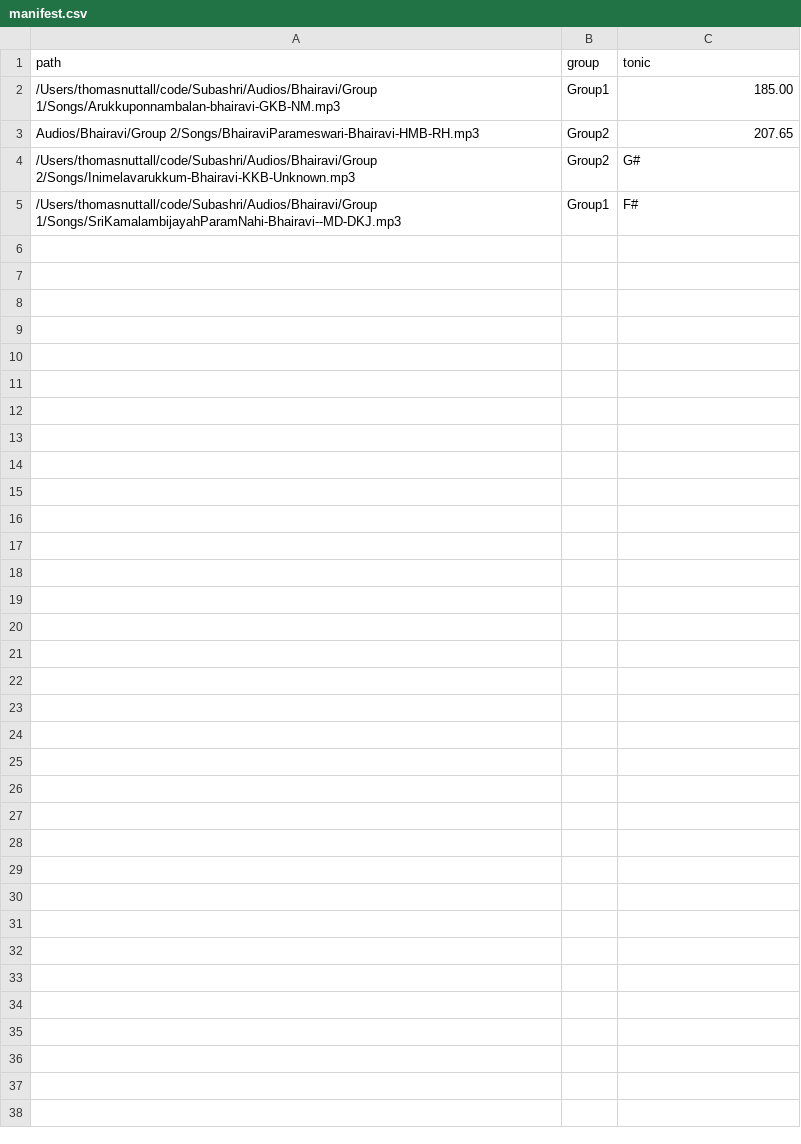
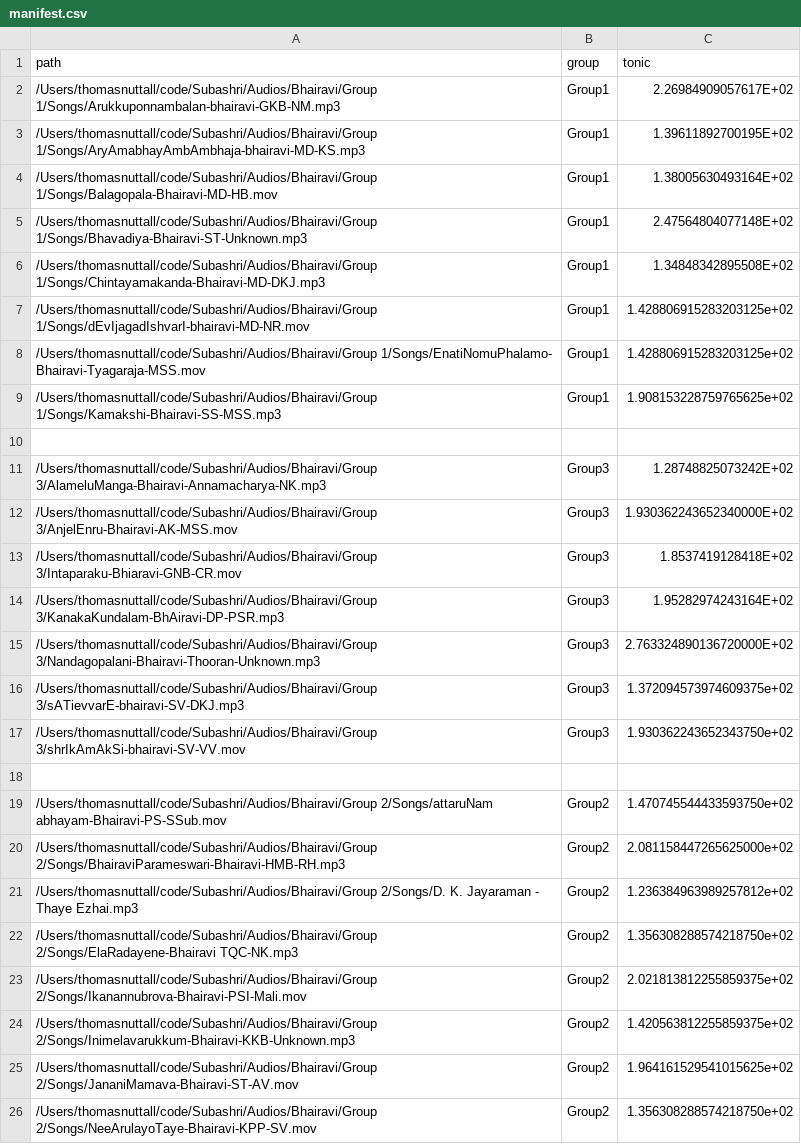
Before and after one commit to subashri95/Raga-evolution-project, a CSV file: manifest.csv, drawn as a sheet.

```diff
--- a/manifest.csv
+++ b/manifest.csv
@@ -1,5 +1,26 @@
 path,group,tonic
-/Users/thomasnuttall/code/Subashri/Audios/Bhairavi/Group 1/Songs/Arukkuponnambalan-bhairavi-GKB-NM.mp3,Group1,185.00
-Audios/Bhairavi/Group 2/Songs/BhairaviParameswari-Bhairavi-HMB-RH.mp3,Group2,207.65
-/Users/thomasnuttall/code/Subashri/Audios/Bhairavi/Group 2/Songs/Inimelavarukkum-Bhairavi-KKB-Unknown.mp3,Group2,G#
-/Users/thomasnuttall/code/Subashri/Audios/Bhairavi/Group 1/Songs/SriKamalambijayahParamNahi-Bhairavi--MD-DKJ.mp3,Group1,F#
+/Users/thomasnuttall/code/Subashri/Audios/Bhairavi/Group 1/Songs/Arukkuponnambalan-bhairavi-GKB-NM.mp3,Group1,2.26984909057617E+02
+/Users/thomasnuttall/code/Subashri/Audios/Bhairavi/Group 1/Songs/AryAmabhayAmbAmbhaja-bhairavi-MD-KS.mp3,Group1,1.39611892700195E+02
+/Users/thomasnuttall/code/Subashri/Audios/Bhairavi/Group 1/Songs/Balagopala-Bhairavi-MD-HB.mov,Group1,1.38005630493164E+02
+/Users/thomasnuttall/code/Subashri/Audios/Bhairavi/Group 1/Songs/Bhavadiya-Bhairavi-ST-Unknown.mp3,Group1,2.47564804077148E+02
+/Users/thomasnuttall/code/Subashri/Audios/Bhairavi/Group 1/Songs/Chintayamakanda-Bhairavi-MD-DKJ.mp3,Group1,1.34848342895508E+02
+/Users/thomasnuttall/code/Subashri/Audios/Bhairavi/Group 1/Songs/dEvIjagadIshvarI-bhairavi-MD-NR.mov,Group1,1.428806915283203125e+02
+/Users/thomasnuttall/code/Subashri/Audios/Bhairavi/Group 1/Songs/EnatiNomuPhalamo- Bhairavi-Tyagaraja-MSS.mov,Group1,1.428806915283203125e+02
+/Users/thomasnuttall/code/Subashri/Audios/Bhairavi/Group 1/Songs/Kamakshi-Bhairavi-SS-MSS.mp3,Group1,1.908153228759765625e+02
+
+/Users/thomasnuttall/code/Subashri/Audios/Bhairavi/Group 3/AlameluManga-Bhairavi-Annamacharya-NK.mp3,Group3,1.28748825073242E+02
+/Users/thomasnuttall/code/Subashri/Audios/Bhairavi/Group 3/AnjelEnru-Bhairavi-AK-MSS.mov,Group3,1.930362243652340000E+02
+/Users/thomasnuttall/code/Subashri/Audios/Bhairavi/Group 3/Intaparaku-Bhiaravi-GNB-CR.mov,Group3,1.8537419128418E+02
+/Users/thomasnuttall/code/Subashri/Audios/Bhairavi/Group 3/KanakaKundalam-BhAiravi-DP-PSR.mp3,Group3,1.95282974243164E+02
+/Users/thomasnuttall/code/Subashri/Audios/Bhairavi/Group 3/Nandagopalani-Bhairavi-Thooran-Unknown.mp3,Group3,2.763324890136720000E+02
+/Users/thomasnuttall/code/Subashri/Audios/Bhairavi/Group 3/sATievvarE-bhairavi-SV-DKJ.mp3,Group3,1.372094573974609375e+02
+/Users/thomasnuttall/code/Subashri/Audios/Bhairavi/Group 3/shrIkAmAkSi-bhairavi-SV-VV.mov,Group3,1.930362243652343750e+02
+
+/Users/thomasnuttall/code/Subashri/Audios/Bhairavi/Group 2/Songs/attaruNam abhayam-Bhairavi-PS-SSub.mov,Group2,1.470745544433593750e+02
+/Users/thomasnuttall/code/Subashri/Audios/Bhairavi/Group 2/Songs/BhairaviParameswari-Bhairavi-HMB-RH.mp3,Group2,2.081158447265625000e+02
+/Users/thomasnuttall/code/Subashri/Audios/Bhairavi/Group 2/Songs/D. K. Jayaraman - Thaye Ezhai.mp3,Group2,1.236384963989257812e+02
+/Users/thomasnuttall/code/Subashri/Audios/Bhairavi/Group 2/Songs/ElaRadayene-Bhairavi TQC-NK.mp3,Group2,1.356308288574218750e+02
+/Users/thomasnuttall/code/Subashri/Audios/Bhairavi/Group 2/Songs/Ikanannubrova-Bhairavi-PSI-Mali.mov,Group2,2.021813812255859375e+02
+/Users/thomasnuttall/code/Subashri/Audios/Bhairavi/Group 2/Songs/Inimelavarukkum-Bhairavi-KKB-Unknown.mp3,Group2,1.420563812255859375e+02
+/Users/thomasnuttall/code/Subashri/Audios/Bhairavi/Group 2/Songs/JananiMamava-Bhairavi-ST-AV.mov,Group2,1.964161529541015625e+02
+/Users/thomasnuttall/code/Subashri/Audios/Bhairavi/Group 2/Songs/NeeArulayoTaye-Bhairavi-KPP-SV.mov,Group2,1.356308288574218750e+02
```
Also changed, not shown: 4 other files.
